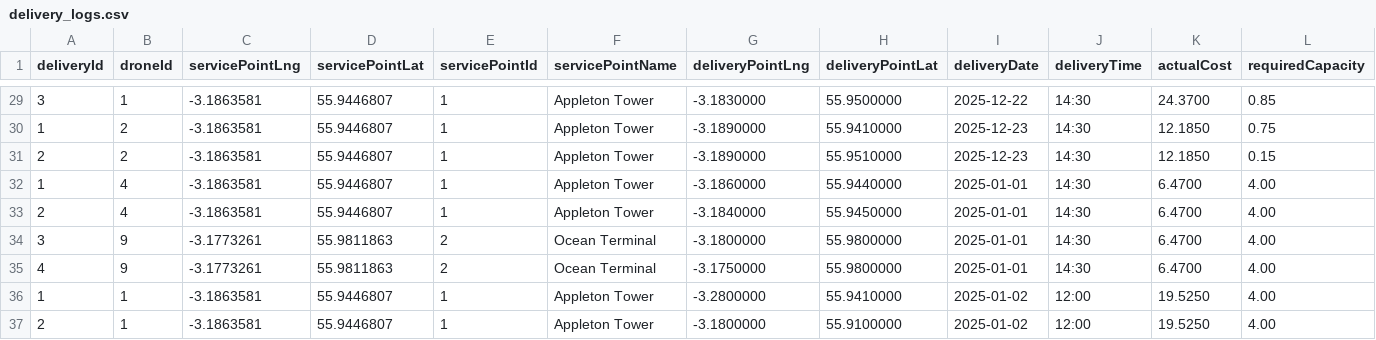
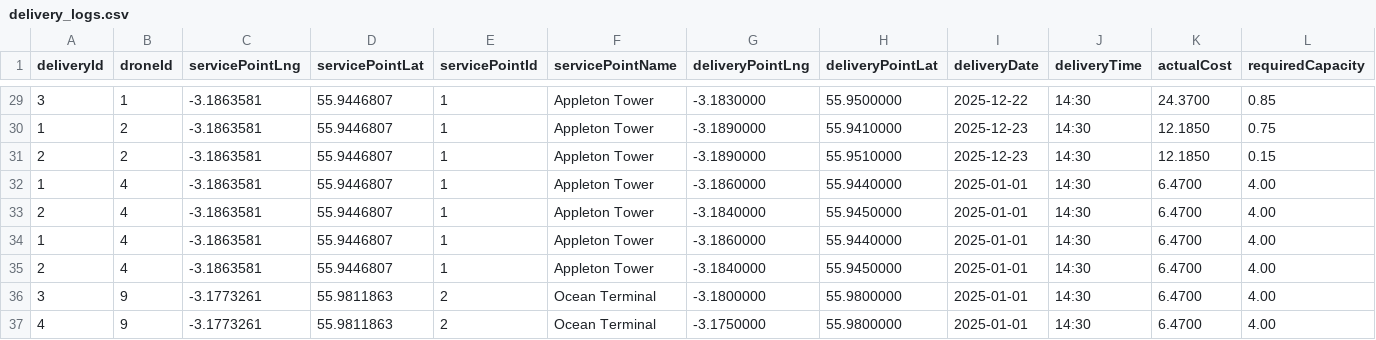
Before and after one commit to DoubleZZeta/ILP, a CSV file: delivery_logs.csv, drawn as a sheet; only a part is shown, gaps mark what is left out; removed rows and columns are numbered as before the commit, all else as after; rows hold the shown columns only; the diff names each change by its address in the sheet, - before the commit and + after, or states it on an @@ line.

```diff
--- a/delivery_logs.csv
+++ b/delivery_logs.csv
+row 34: 1 | 4 | -3.1863581 | 55.9446807 | 1 | Appleton Tower | -3.1860000 | 55.9440000 | 2025-01-01 | 14:30 | 6.4700 | 4.00
+row 35: 2 | 4 | -3.1863581 | 55.9446807 | 1 | Appleton Tower | -3.1840000 | 55.9450000 | 2025-01-01 | 14:30 | 6.4700 | 4.00
-row 36: 1 | 1 | -3.1863581 | 55.9446807 | 1 | Appleton Tower | -3.2800000 | 55.9410000 | 2025-01-02 | 12:00 | 19.5250 | 4.00
-row 37: 2 | 1 | -3.1863581 | 55.9446807 | 1 | Appleton Tower | -3.1800000 | 55.9100000 | 2025-01-02 | 12:00 | 19.5250 | 4.00
```
Also changed, not shown: 7 other files.
